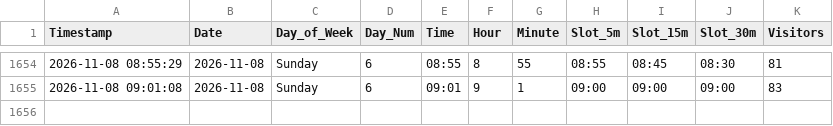
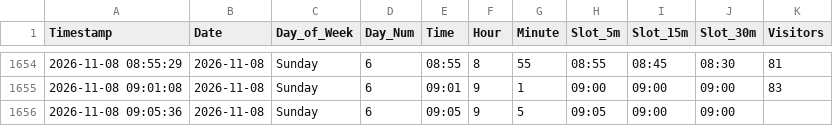
Before and after one commit to ghicos/hallenbad-tracker, a CSV file: pool_visitors.csv, drawn as a sheet; only a part is shown, gaps mark what is left out; the diff names each change by its address in the sheet, - before the commit and + after, or states it on an @@ line.

Commit message:
Update pool data and heatmap

```diff
--- a/pool_visitors.csv
+++ b/pool_visitors.csv
+row 1656: 2026-11-08 09:05:36 | 2026-11-08 | Sunday | 6 | 09:05 | 9 | 5 | 09:05 | 09:00 | 09:00
```
